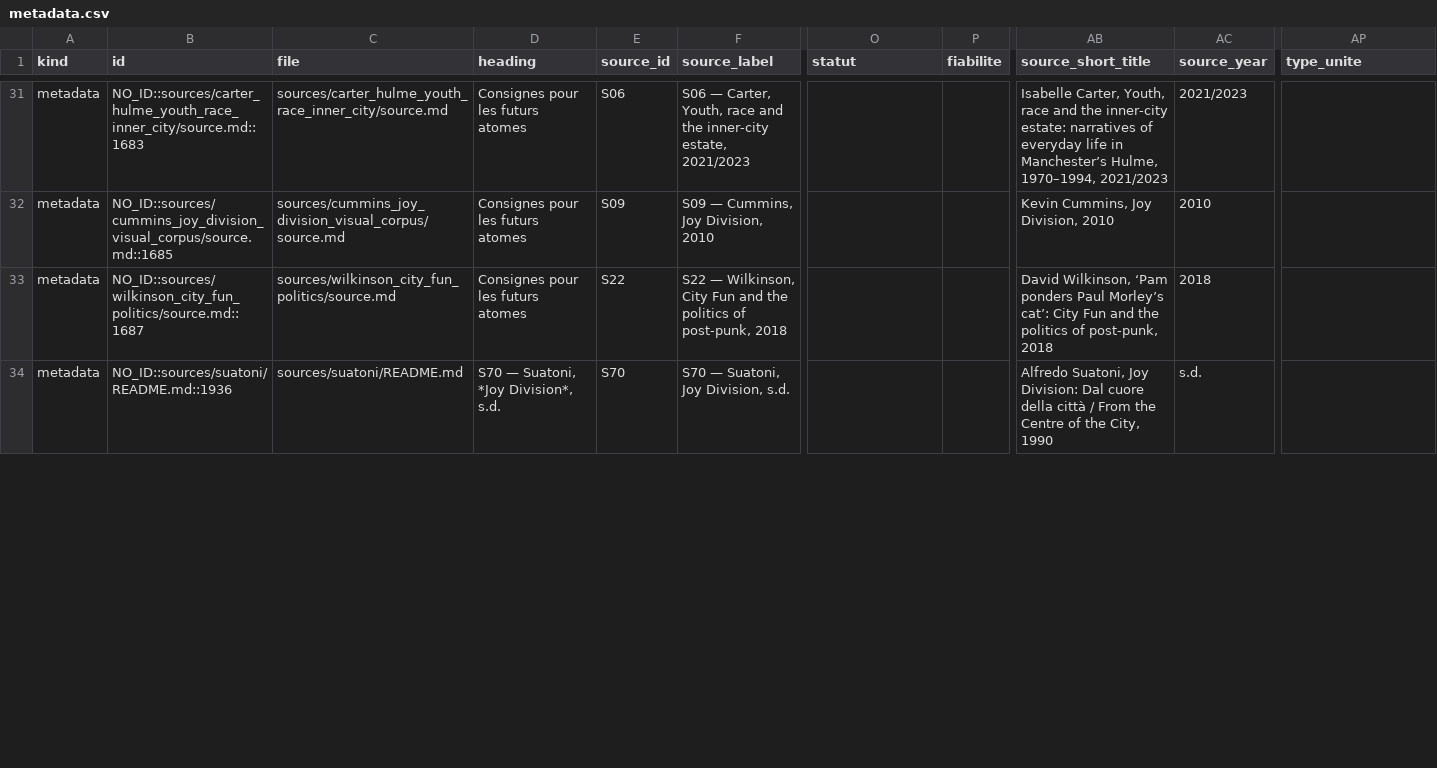
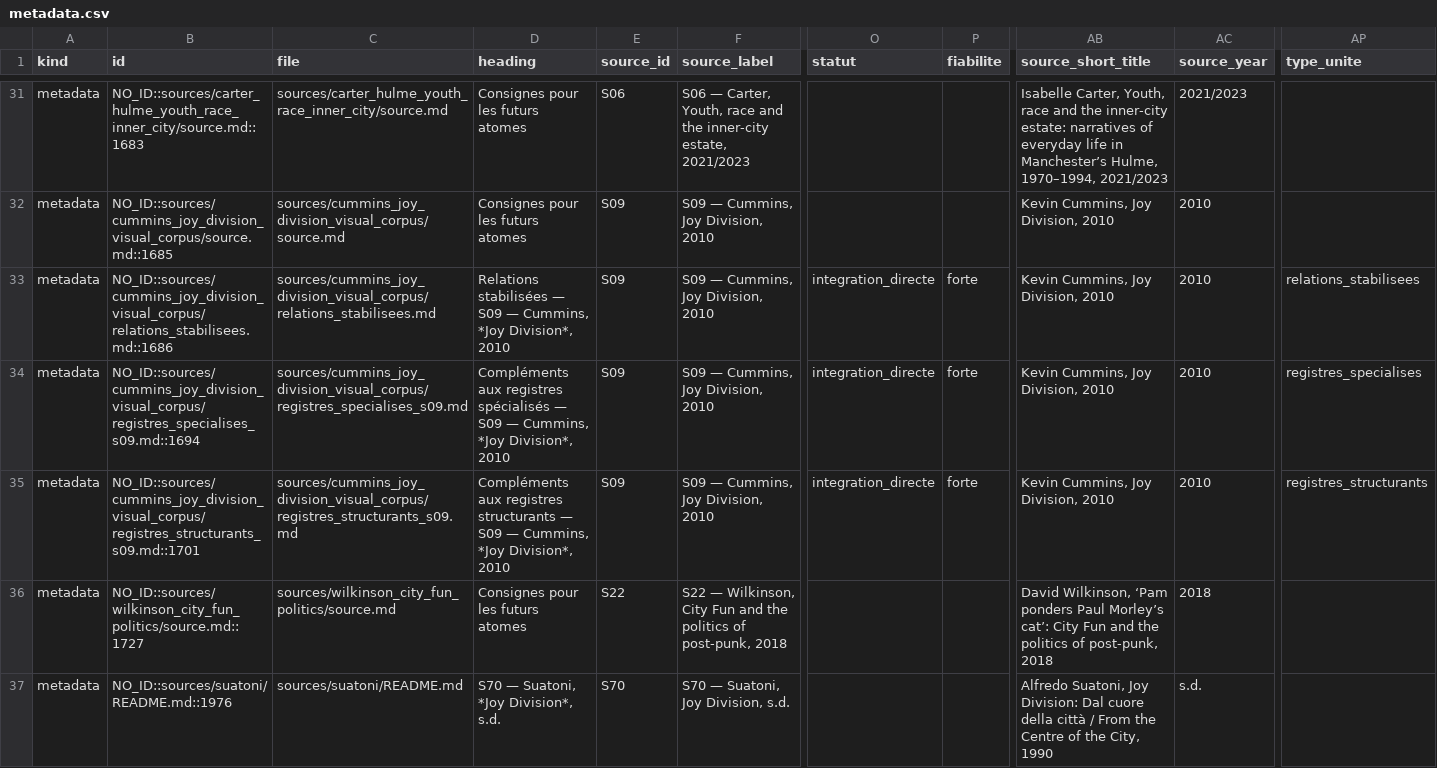
Before and after one commit to AdminQuest/joy-division-ai-writing-studio, a CSV file: exports/generated/metadata.csv, drawn as a sheet; only a part is shown, gaps mark what is left out; addresses are those after the commit; rows hold the shown columns only; the diff covers the shown part only; the diff names each change by its address in the sheet, - before the commit and + after, or states it on an @@ line.

```diff
--- a/exports/generated/metadata.csv
+++ b/exports/generated/metadata.csv
+row 33: metadata | NO_ID::sources/cummins_joy_division_visual_corpus/relations_stabilisees.md::1686 | sources/cummins_joy_division_visual_corpus/relations_stabilisees.md | Relations stabilisées — S09 — Cummins, *Joy Division*, 2010 | S09 | S09 — Cummins, Joy Division, 2010 | integration_directe | forte | Kevin Cummins, Joy Division, 2010 | 2010 | relations_stabilisees
+row 34: metadata | NO_ID::sources/cummins_joy_division_visual_corpus/registres_specialises_s09.md::1694 | sources/cummins_joy_division_visual_corpus/registres_specialises_s09.md | Compléments aux registres spécialisés — S09 — Cummins, *Joy Division*, 2010 | S09 | S09 — Cummins, Joy Division, 2010 | integration_directe | forte | Kevin Cummins, Joy Division, 2010 | 2010 | registres_specialises
+row 35: metadata | NO_ID::sources/cummins_joy_division_visual_corpus/registres_structurants_s09.md::1701 | sources/cummins_joy_division_visual_corpus/registres_structurants_s09.md | Compléments aux registres structurants — S09 — Cummins, *Joy Division*, 2010 | S09 | S09 — Cummins, Joy Division, 2010 | integration_directe | forte | Kevin Cummins, Joy Division, 2010 | 2010 | registres_structurants
-B36 (id): NO_ID::sources/wilkinson_city_fun_politics/source.md::1687
+B36 (id): NO_ID::sources/wilkinson_city_fun_politics/source.md::1727
-B37 (id): NO_ID::sources/suatoni/README.md::1936
+B37 (id): NO_ID::sources/suatoni/README.md::1976
```
Also changed, not shown: 15 edited cells elsewhere in this file, exports/generated/concepts.csv, exports/generated/motifs.csv, 37 other files.
